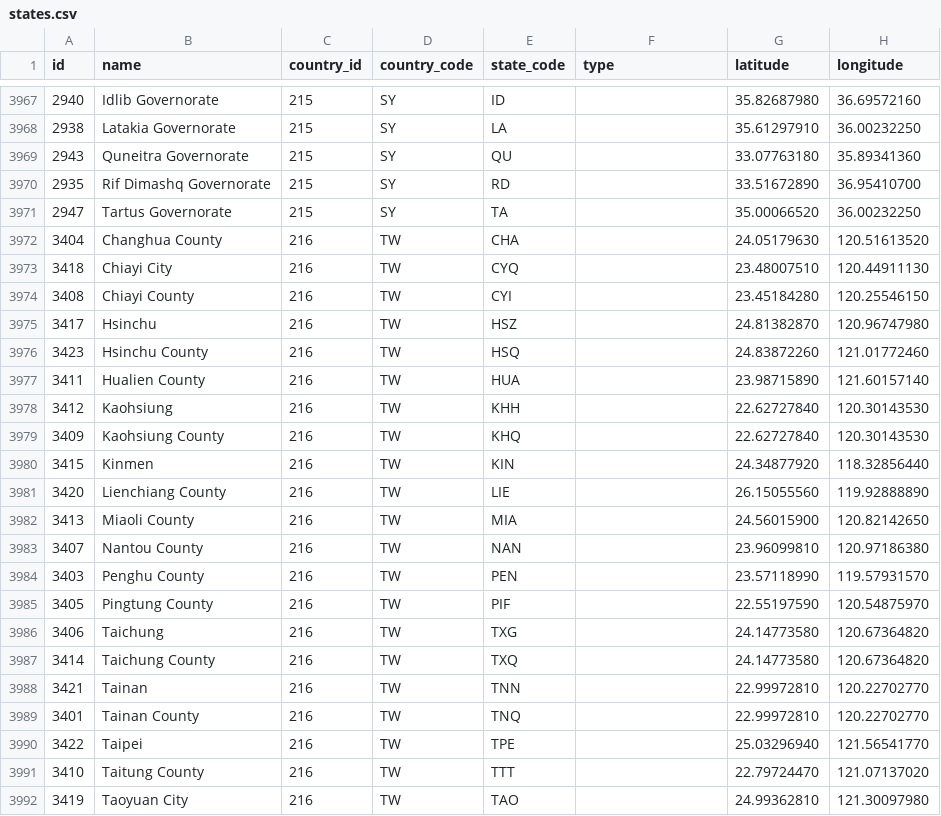
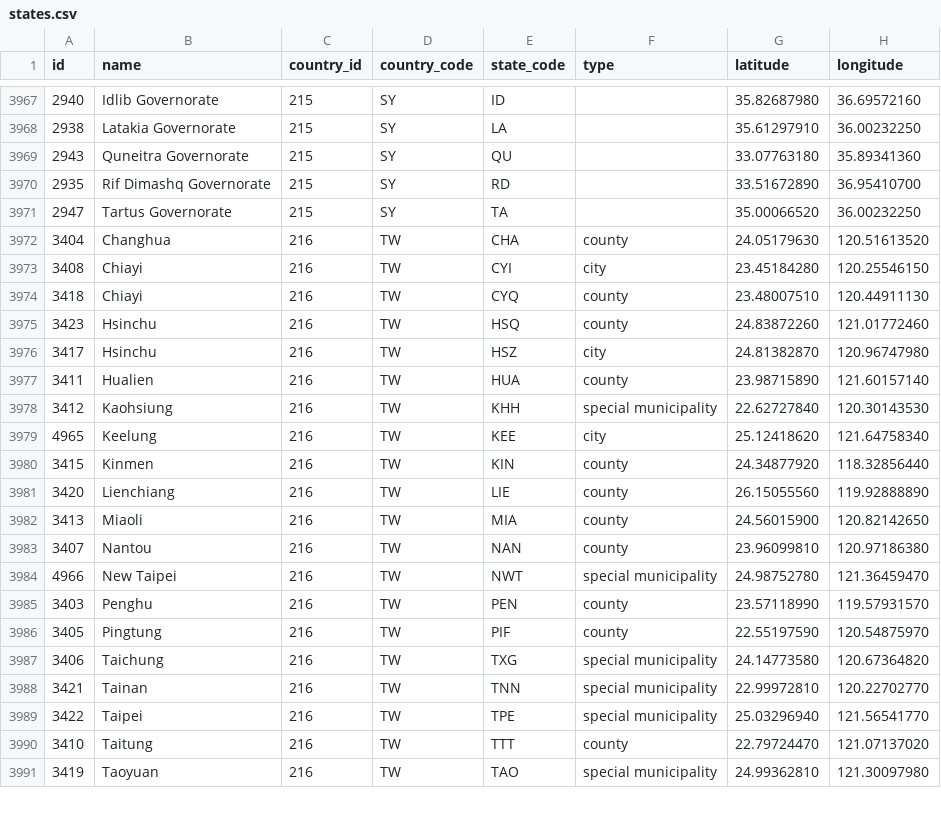
Before and after one commit to dr5hn/countries-states-cities-database, a CSV file: csv/states.csv, drawn as a sheet; only a part is shown, gaps mark what is left out; the diff covers the shown part only.

```diff
--- a/csv/states.csv
+++ b/csv/states.csv
@@ -3971,22 +3971,21 @@ id,name,country_id,country_code,state_code,type,latitude,longitude
 2947,"Tartus Governorate",215,SY,TA,,35.00066520,36.00232250
-3404,"Changhua County",216,TW,CHA,,24.05179630,120.51613520
-3418,"Chiayi City",216,TW,CYQ,,23.48007510,120.44911130
-3408,"Chiayi County",216,TW,CYI,,23.45184280,120.25546150
-3417,Hsinchu,216,TW,HSZ,,24.81382870,120.96747980
-3423,"Hsinchu County",216,TW,HSQ,,24.83872260,121.01772460
-3411,"Hualien County",216,TW,HUA,,23.98715890,121.60157140
-3412,Kaohsiung,216,TW,KHH,,22.62727840,120.30143530
-3409,"Kaohsiung County",216,TW,KHQ,,22.62727840,120.30143530
-3415,Kinmen,216,TW,KIN,,24.34877920,118.32856440
-3420,"Lienchiang County",216,TW,LIE,,26.15055560,119.92888890
-3413,"Miaoli County",216,TW,MIA,,24.56015900,120.82142650
-3407,"Nantou County",216,TW,NAN,,23.96099810,120.97186380
-3403,"Penghu County",216,TW,PEN,,23.57118990,119.57931570
-3405,"Pingtung County",216,TW,PIF,,22.55197590,120.54875970
-3406,Taichung,216,TW,TXG,,24.14773580,120.67364820
-3414,"Taichung County",216,TW,TXQ,,24.14773580,120.67364820
-3421,Tainan,216,TW,TNN,,22.99972810,120.22702770
-3401,"Tainan County",216,TW,TNQ,,22.99972810,120.22702770
-3422,Taipei,216,TW,TPE,,25.03296940,121.56541770
-3410,"Taitung County",216,TW,TTT,,22.79724470,121.07137020
-3419,"Taoyuan City",216,TW,TAO,,24.99362810,121.30097980
+3404,Changhua,216,TW,CHA,county,24.05179630,120.51613520
+3408,Chiayi,216,TW,CYI,city,23.45184280,120.25546150
+3418,Chiayi,216,TW,CYQ,county,23.48007510,120.44911130
+3423,Hsinchu,216,TW,HSQ,county,24.83872260,121.01772460
+3417,Hsinchu,216,TW,HSZ,city,24.81382870,120.96747980
+3411,Hualien,216,TW,HUA,county,23.98715890,121.60157140
+3412,Kaohsiung,216,TW,KHH,"special municipality	",22.62727840,120.30143530
+4965,Keelung,216,TW,KEE,city,25.12418620,121.64758340
+3415,Kinmen,216,TW,KIN,county,24.34877920,118.32856440
+3420,Lienchiang,216,TW,LIE,county,26.15055560,119.92888890
+3413,Miaoli,216,TW,MIA,county,24.56015900,120.82142650
+3407,Nantou,216,TW,NAN,county,23.96099810,120.97186380
+4966,"New Taipei",216,TW,NWT,"special municipality	",24.98752780,121.36459470
+3403,Penghu,216,TW,PEN,county,23.57118990,119.57931570
+3405,Pingtung,216,TW,PIF,county,22.55197590,120.54875970
+3406,Taichung,216,TW,TXG,"special municipality	",24.14773580,120.67364820
+3421,Tainan,216,TW,TNN,"special municipality	",22.99972810,120.22702770
+3422,Taipei,216,TW,TPE,"special municipality	",25.03296940,121.56541770
+3410,Taitung,216,TW,TTT,county,22.79724470,121.07137020
+3419,Taoyuan,216,TW,TAO,"special municipality	",24.99362810,121.30097980
```
Also changed, not shown: 2 added rows, 2 removed rows and 41 edited cells elsewhere in this file, 19 other files.
